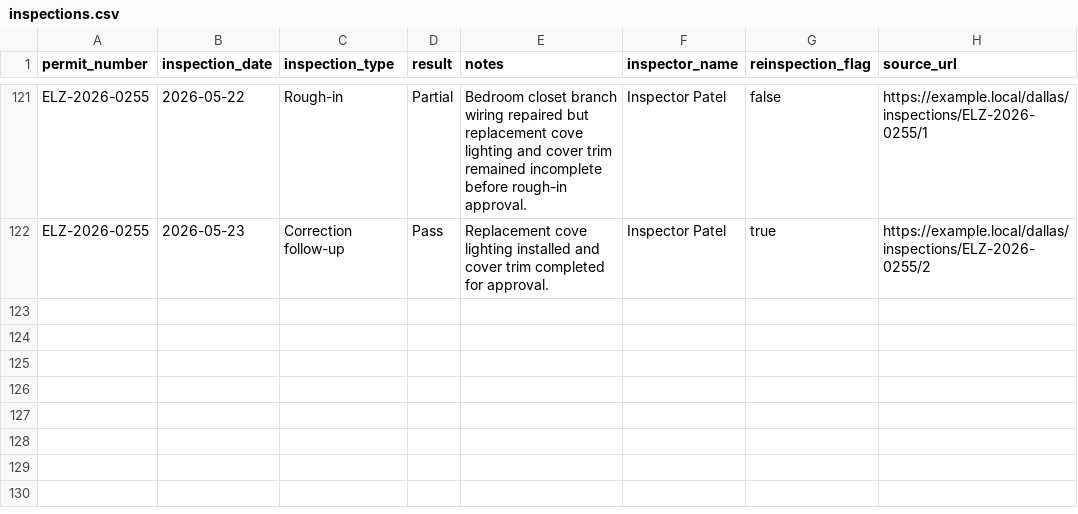
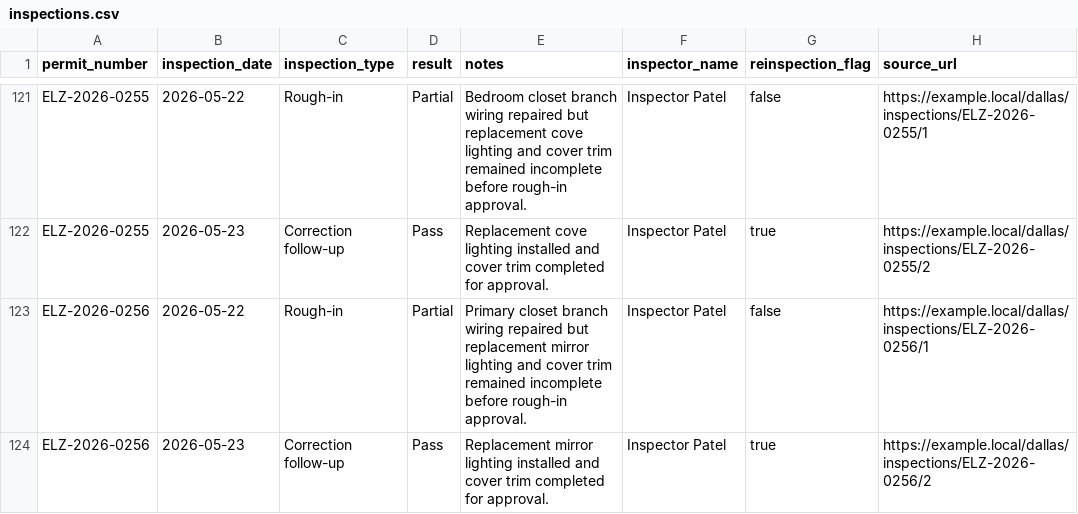
Before and after one commit to matthoffner/tuner-landing, a CSV file: generated/raw/dallas-electrician-import-sample-v2/inspections.csv, drawn as a sheet; only a part is shown, gaps mark what is left out; the diff names each change by its address in the sheet, - before the commit and + after, or states it on an @@ line.

```diff
--- a/generated/raw/dallas-electrician-import-sample-v2/inspections.csv
+++ b/generated/raw/dallas-electrician-import-sample-v2/inspections.csv
+row 123: ELZ-2026-0256 | 2026-05-22 | Rough-in | Partial | Primary closet branch wiring repaired but replacement mirror lighting and cover trim remained incomplete before rough-in approval. | Inspector Patel | false | https://example.local/dallas/inspections/ELZ-2026-0256/1
+row 124: ELZ-2026-0256 | 2026-05-23 | Correction follow-up | Pass | Replacement mirror lighting installed and cover trim completed for approval. | Inspector Patel | true | https://example.local/dallas/inspections/ELZ-2026-0256/2
```
Also changed, not shown: generated/raw/dallas-electrician-import-sample-v2/permits.csv, 25 other files.
